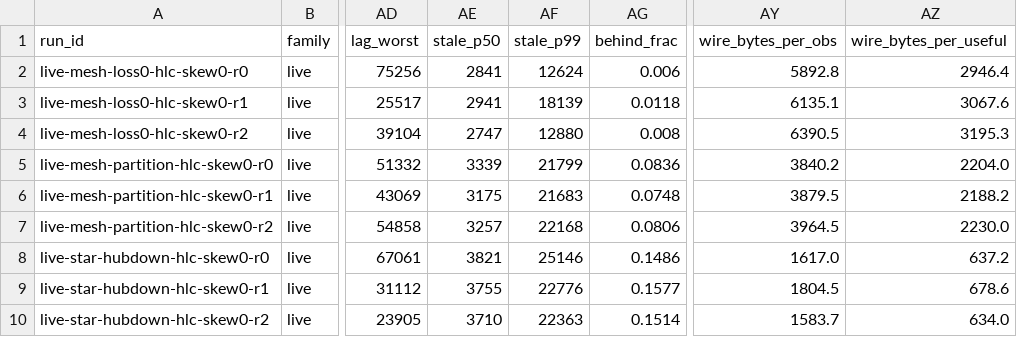
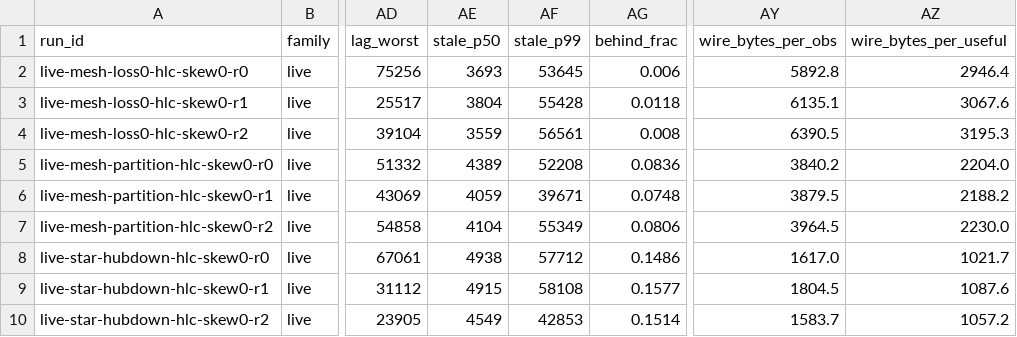
Before and after one commit to haeganm/holdfast, a CSV file: results/live/summary.csv, drawn as a sheet; only a part is shown, gaps mark what is left out; the diff names each change by its address in the sheet, - before the commit and + after, or states it on an @@ line.

Commit message:
results: reanalyzed with the audit's definitions, readme follows
nothing rerun, every summary rebuilt from raw/ (the recorded hour's from the
release). staleness now keeps aircraft whose latest report arrived in the
last 5 s, as documented: it had kept ones observed then, which left out the
positions the feed delivered late, so p99 rose about threefold (no loss
10.2 s to 30.5 s). bytes per useful update counts the edges' merges over the
bytes' own window, not the hub's relay merges too: the mesh pays 1.8 times
the star's, not 2.7. propagation's clamp at 0 moves no published cell, and
prediction 6's trace count is the window's own, 38 windows and 166.

every directory keeps its old summary as summary-before-audit.csv, the readme
says why, its tables are now the ones harness/tables.py builds (a harness
test checks), and the six charts come out byte for byte the same.

```diff
--- a/results/live/summary.csv
+++ b/results/live/summary.csv
-AE2 (stale_p50): 2841
+AE2 (stale_p50): 3693
-AF2 (stale_p99): 12624
+AF2 (stale_p99): 53645
-AE3 (stale_p50): 2941
+AE3 (stale_p50): 3804
-AF3 (stale_p99): 18139
+AF3 (stale_p99): 55428
-AE4 (stale_p50): 2747
+AE4 (stale_p50): 3559
-AF4 (stale_p99): 12880
+AF4 (stale_p99): 56561
-AE5 (stale_p50): 3339
+AE5 (stale_p50): 4389
-AF5 (stale_p99): 21799
+AF5 (stale_p99): 52208
-AE6 (stale_p50): 3175
+AE6 (stale_p50): 4059
-AF6 (stale_p99): 21683
+AF6 (stale_p99): 39671
-AE7 (stale_p50): 3257
+AE7 (stale_p50): 4104
-AF7 (stale_p99): 22168
+AF7 (stale_p99): 55349
-AE8 (stale_p50): 3821
+AE8 (stale_p50): 4938
-AF8 (stale_p99): 25146
+AF8 (stale_p99): 57712
-AZ8 (wire_bytes_per_useful): 637.2
+AZ8 (wire_bytes_per_useful): 1021.7
-AE9 (stale_p50): 3755
+AE9 (stale_p50): 4915
-AF9 (stale_p99): 22776
+AF9 (stale_p99): 58108
-AZ9 (wire_bytes_per_useful): 678.6
+AZ9 (wire_bytes_per_useful): 1087.6
-AE10 (stale_p50): 3710
+AE10 (stale_p50): 4549
-AF10 (stale_p99): 22363
+AF10 (stale_p99): 42853
-AZ10 (wire_bytes_per_useful): 634.0
+AZ10 (wire_bytes_per_useful): 1057.2
```
Also changed, not shown: results/aws/summary.csv, results/cloud/summary.csv, 15 other files.
